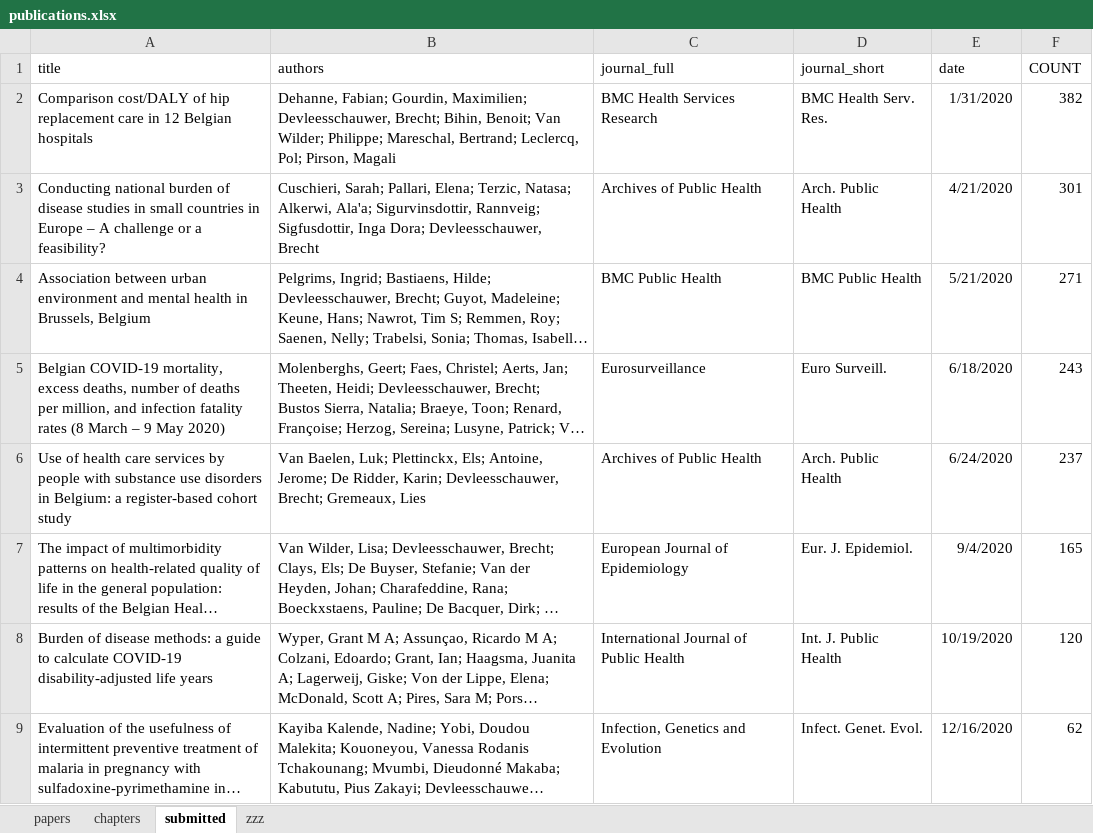
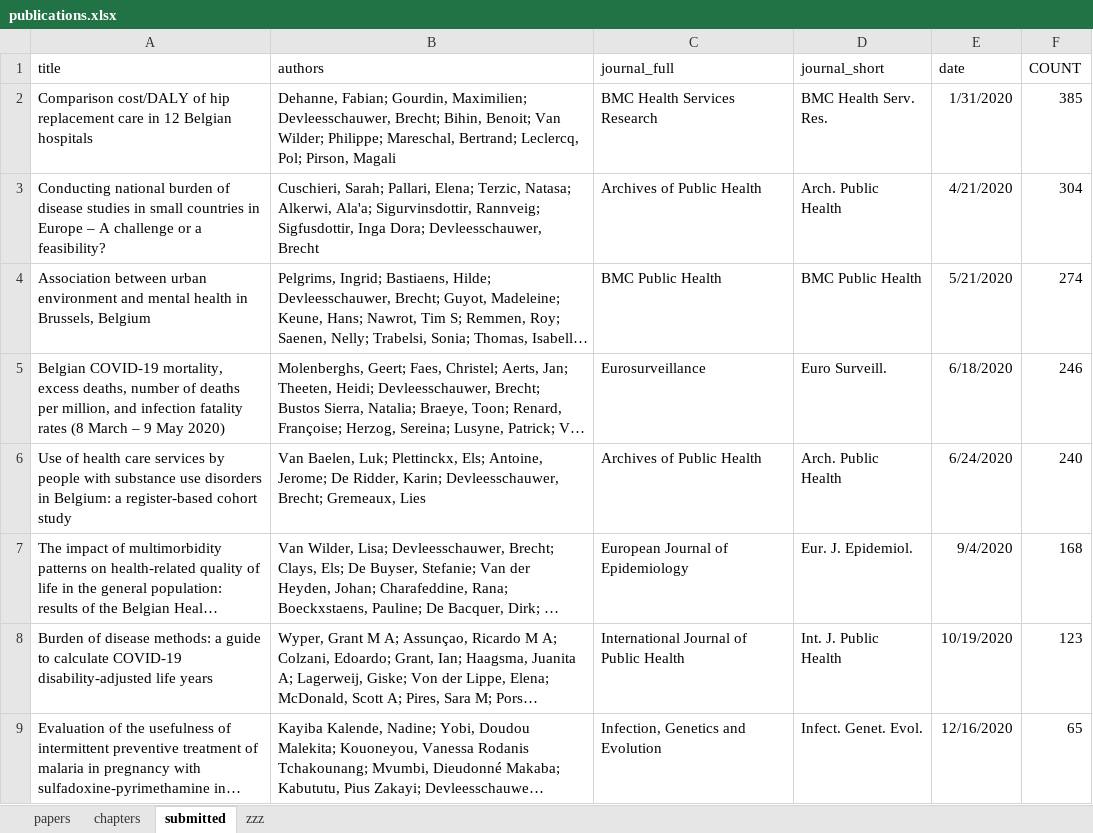
Before and after one commit to brechtdv/vitae, an Excel workbook: publications.xlsx, sheet submitted, drawn as a sheet; only a part is shown; long unchanged cells end in …; values as stored, in another font and other column widths than the file's, no borders; table styles not drawn; the diff covers the shown part only; the diff names each change by its address in the sheet, - before the commit and + after, or states it on an @@ line.

```diff
--- a/publications.xlsx (sheet submitted)
+++ b/publications.xlsx (sheet submitted)
-F2 (COUNT): 382
+F2 (COUNT): 385
-F3 (COUNT): 301
+F3 (COUNT): 304
-F4 (COUNT): 271
+F4 (COUNT): 274
-F5 (COUNT): 243
+F5 (COUNT): 246
-F6 (COUNT): 237
+F6 (COUNT): 240
-F7 (COUNT): 165
+F7 (COUNT): 168
-F8 (COUNT): 120
+F8 (COUNT): 123
-F9 (COUNT): 62
+F9 (COUNT): 65
```
Also changed, not shown: 1 added row and 7 edited cells elsewhere in this sheet, sheet zzz, 2 other files.
